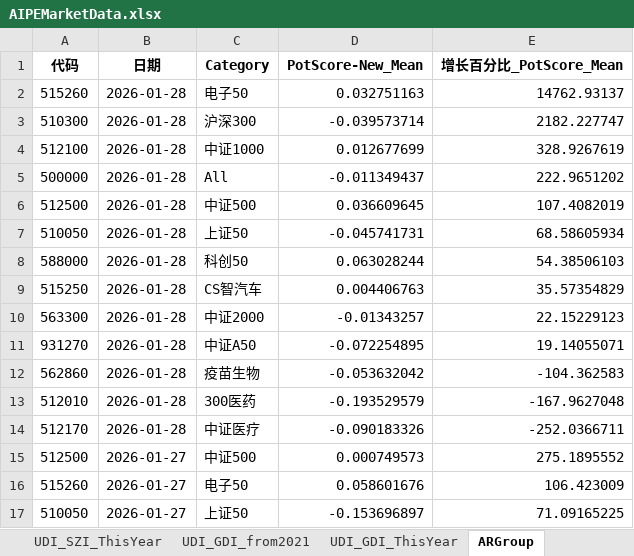
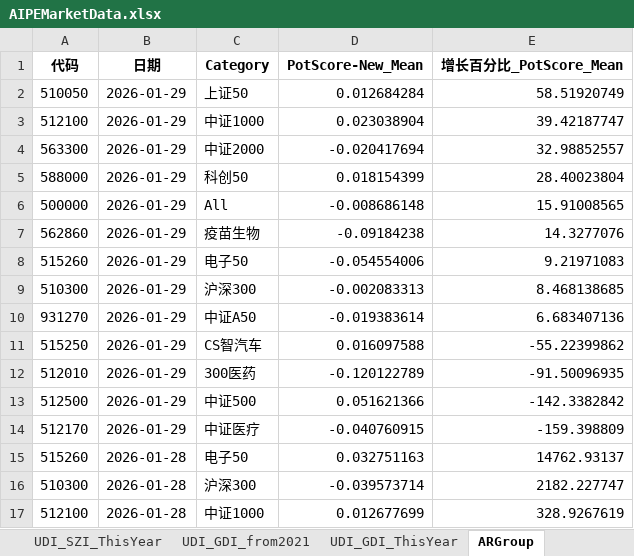
Before and after one commit to digital-era/AIPEMarketData, an Excel workbook: data/AIPEMarketData.xlsx, sheet ARGroup, drawn as a sheet; only a part is shown; the shorter side is filled out with more unchanged rows; values as stored, in another font and other column widths than the file's, no borders; the diff names each change by its address in the sheet, - before the commit and + after, or states it on an @@ line.

```diff
--- a/data/AIPEMarketData.xlsx (sheet ARGroup)
+++ b/data/AIPEMarketData.xlsx (sheet ARGroup)
+row 2: 510050 | 2026-01-29 | 上证50 | 0.012684284 | 58.51920749
+row 3: 512100 | 2026-01-29 | 中证1000 | 0.023038904 | 39.42187747
+row 4: 563300 | 2026-01-29 | 中证2000 | -0.020417694 | 32.98852557
+row 5: 588000 | 2026-01-29 | 科创50 | 0.018154399 | 28.40023804
+row 6: 500000 | 2026-01-29 | All | -0.008686148 | 15.91008565
+row 7: 562860 | 2026-01-29 | 疫苗生物 | -0.09184238 | 14.3277076
+row 8: 515260 | 2026-01-29 | 电子50 | -0.054554006 | 9.21971083
+row 9: 510300 | 2026-01-29 | 沪深300 | -0.002083313 | 8.468138685
+row 10: 931270 | 2026-01-29 | 中证A50 | -0.019383614 | 6.683407136
+row 11: 515250 | 2026-01-29 | CS智汽车 | 0.016097588 | -55.22399862
+row 12: 512010 | 2026-01-29 | 300医药 | -0.120122789 | -91.50096935
+row 13: 512500 | 2026-01-29 | 中证500 | 0.051621366 | -142.3382842
+row 14: 512170 | 2026-01-29 | 中证医疗 | -0.040760915 | -159.398809
```
Also changed, not shown: sheet DistributeHotIndustry, sheet PriceThisYearChange, sheet ShareThisYearChange, sheet PriceChangeFrom2021, sheet ShareChangeFrom2021, sheet TopStockInTopPotScore, 7 more sheets, 15 other files.
